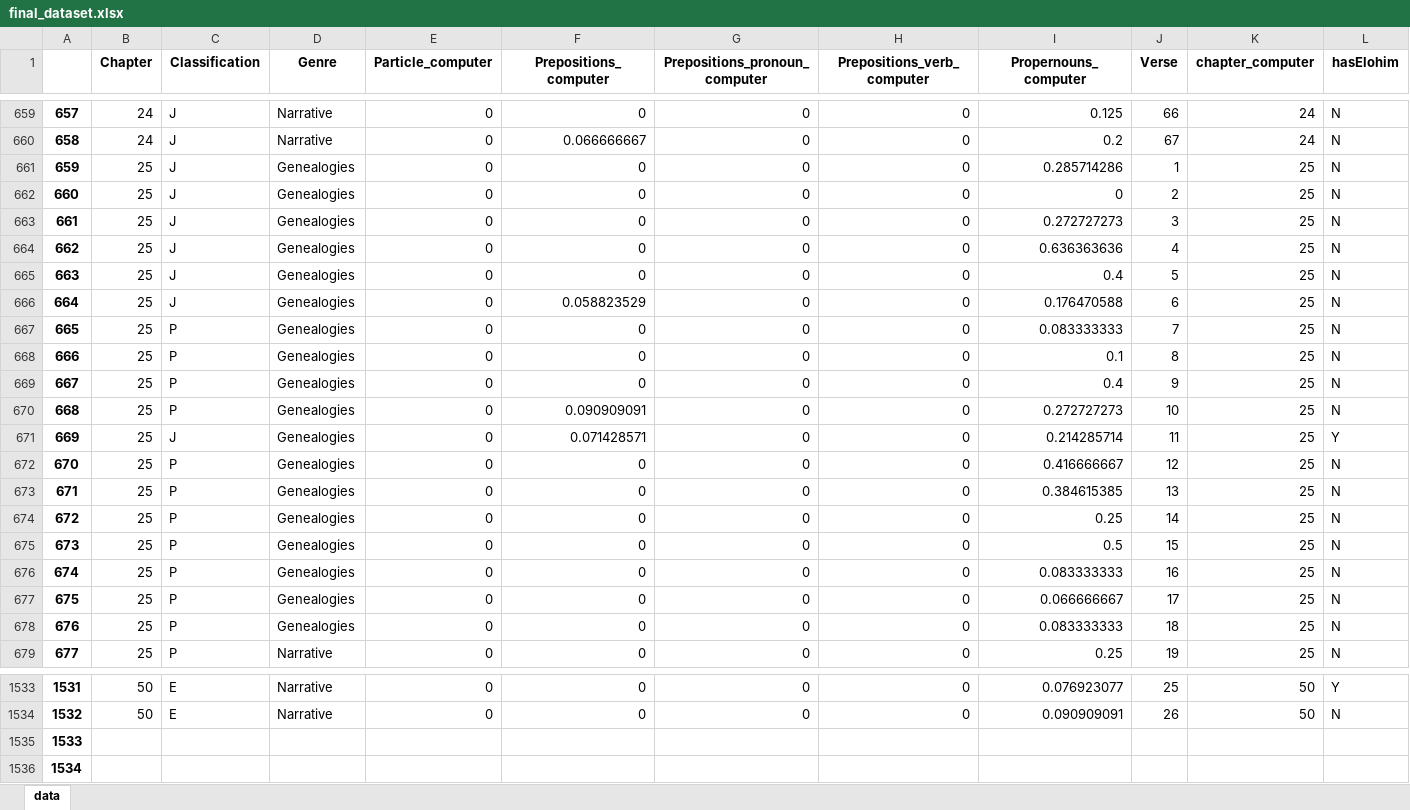
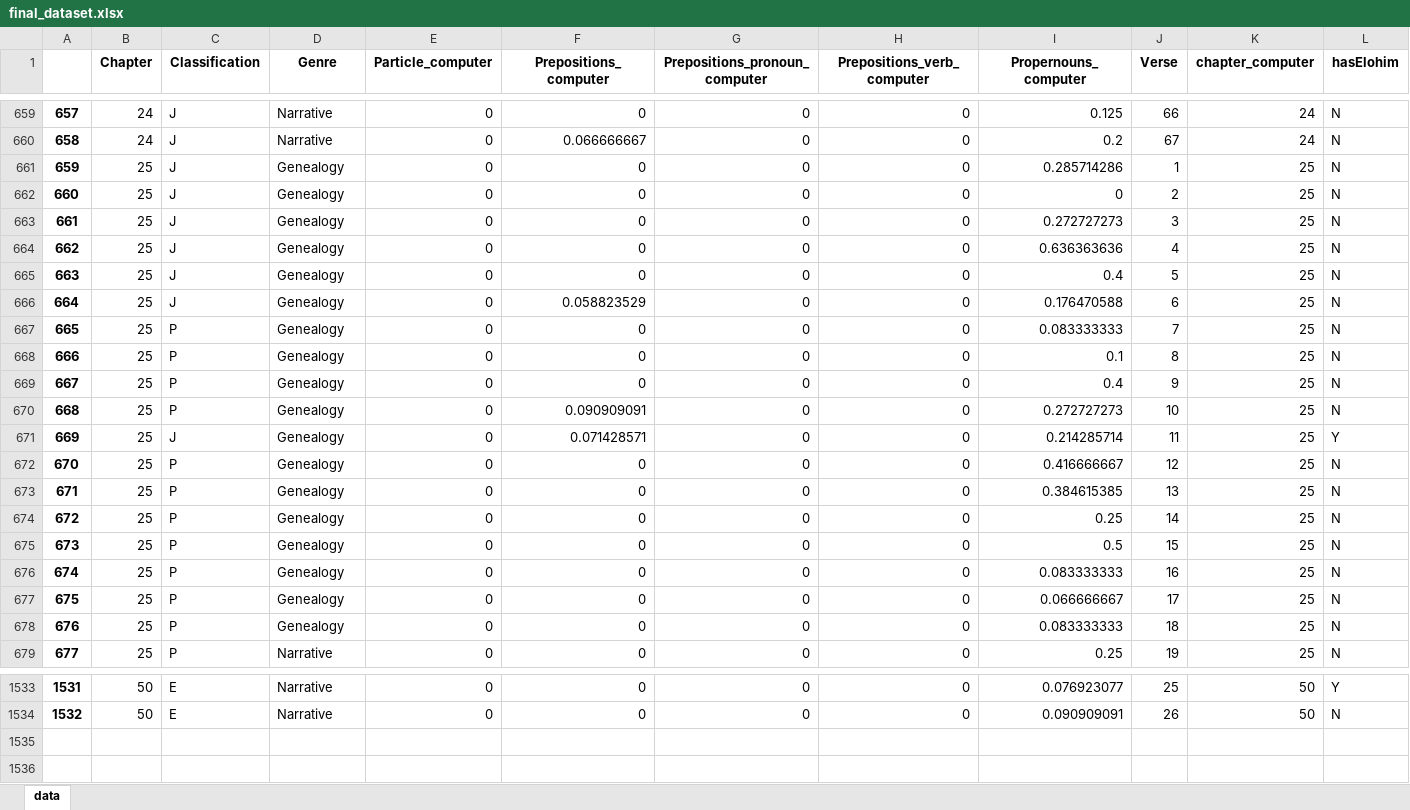
Before and after one commit to FHU/HebrewParser, an Excel workbook: final_dataset.xlsx, sheet data, drawn as a sheet; only a part is shown, gaps mark what is left out; values as stored, in another font and other column widths than the file's, no borders; rows hold the shown columns only; the diff names each change by its address in the sheet, - before the commit and + after, or states it on an @@ line.

```diff
--- a/final_dataset.xlsx (sheet data)
+++ b/final_dataset.xlsx (sheet data)
-D661:D678 (Genre): Genealogies
+D661:D678 (Genre): Genealogy
-row 1535: 1533
-row 1536: 1534
```
Also changed, not shown: human_evaluation_data.xlsx, 2 other files.
